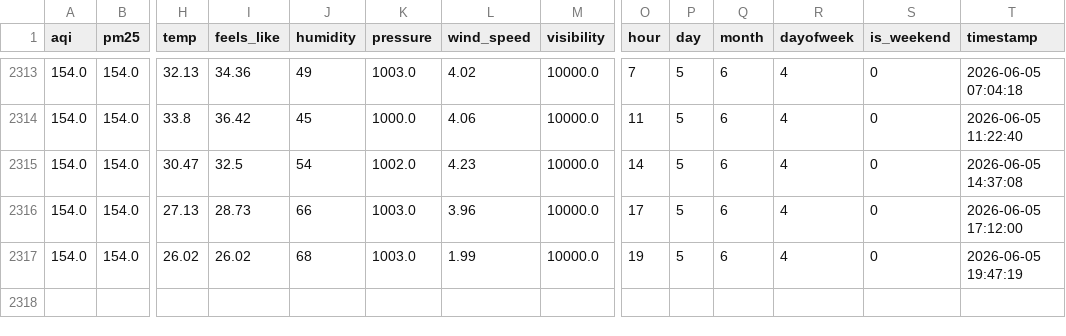
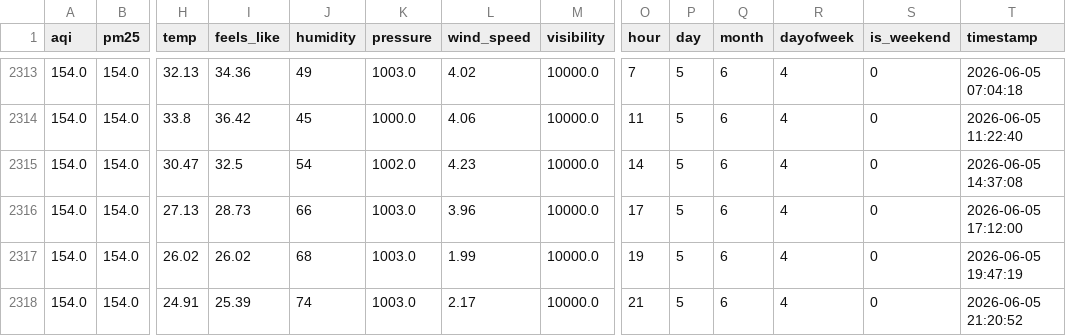
Before and after one commit to FaiqaRashid99/aqi-predictor, a CSV file: feature_store/aqi_features.csv, drawn as a sheet; only a part is shown, gaps mark what is left out; rows hold the shown columns only; the diff names each change by its address in the sheet, - before the commit and + after, or states it on an @@ line.

```diff
--- a/feature_store/aqi_features.csv
+++ b/feature_store/aqi_features.csv
+row 2318: 154.0 | 154.0 | 24.91 | 25.39 | 74 | 1003.0 | 2.17 | 10000.0 | 21 | 5 | 6 | 4 | 0 | 2026-06-05 21:20:52
```
